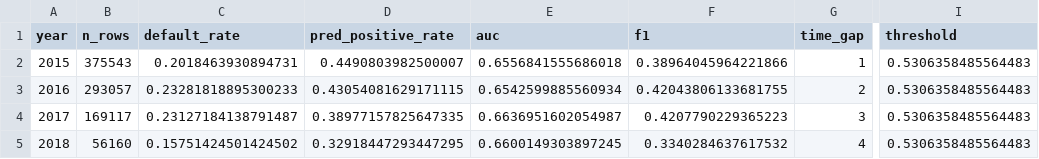
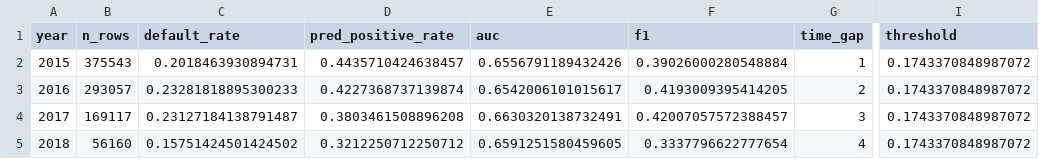
Before and after one commit to ndave24/CS-4365, a CSV file: results/temporal_metrics_logreg.csv, drawn as a sheet; only a part is shown, gaps mark what is left out; the diff names each change by its address in the sheet, - before the commit and + after, or states it on an @@ line.

```diff
--- a/results/temporal_metrics_logreg.csv
+++ b/results/temporal_metrics_logreg.csv
-D2 (pred_positive_rate): 0.4490803982500007
+D2 (pred_positive_rate): 0.4435710424638457
-E2 (auc): 0.6556841555686018
+E2 (auc): 0.6556791189432426
-F2 (f1): 0.38964045964221866
+F2 (f1): 0.39026000280548884
-I2:I5 (threshold): 0.5306358485564483
+I2:I5 (threshold): 0.1743370848987072
-D3 (pred_positive_rate): 0.43054081629171115
+D3 (pred_positive_rate): 0.4227368737139874
-E3 (auc): 0.6542599885560934
+E3 (auc): 0.6542006101015617
-F3 (f1): 0.42043806133681755
+F3 (f1): 0.4193009395414205
-D4 (pred_positive_rate): 0.38977157825647335
+D4 (pred_positive_rate): 0.3803461508896208
-E4 (auc): 0.6636951602054987
+E4 (auc): 0.6630320138732491
-F4 (f1): 0.4207790229365223
+F4 (f1): 0.42007057572388457
-D5 (pred_positive_rate): 0.32918447293447295
+D5 (pred_positive_rate): 0.3212250712250712
-E5 (auc): 0.6600149303897245
+E5 (auc): 0.6591251580459605
-F5 (f1): 0.3340284637617532
+F5 (f1): 0.3337796622777654
```
Also changed, not shown: results/logreg_validation_threshold_search.csv, results/mlp_validation_threshold_search.csv, 39 other files.
